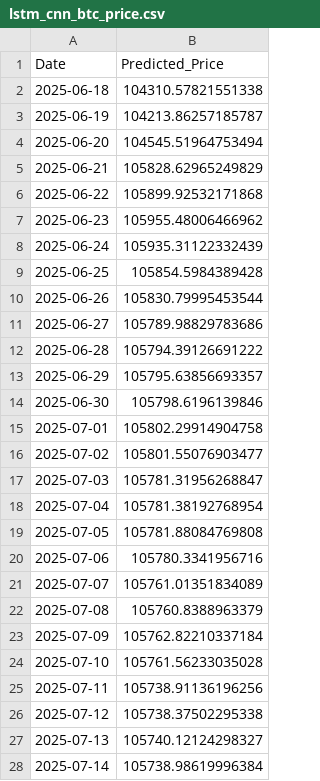
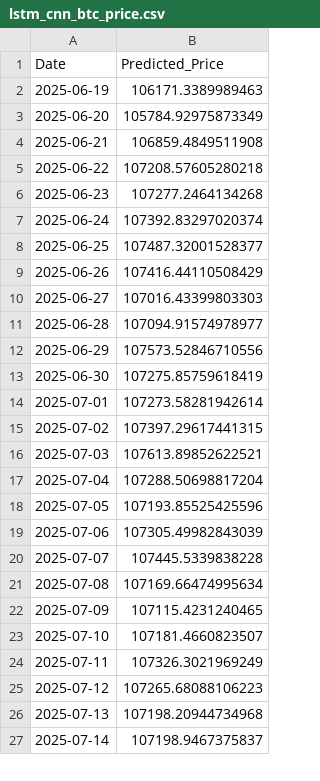
Before and after one commit to josehzz/Python-BTC-Prediction-Streamlit, a CSV file: lstm_cnn_btc_price.csv, drawn as a sheet; only a part is shown; the diff covers the shown part only.

```diff
--- a/lstm_cnn_btc_price.csv
+++ b/lstm_cnn_btc_price.csv
@@ -1,28 +1,27 @@
 Date,Predicted_Price
-2025-06-18,104310.57821551338
-2025-06-19,104213.86257185787
-2025-06-20,104545.51964753494
-2025-06-21,105828.62965249829
-2025-06-22,105899.92532171868
-2025-06-23,105955.48006466962
-2025-06-24,105935.31122332439
-2025-06-25,105854.5984389428
-2025-06-26,105830.79995453544
-2025-06-27,105789.98829783686
-2025-06-28,105794.39126691222
-2025-06-29,105795.63856693357
-2025-06-30,105798.6196139846
-2025-07-01,105802.29914904758
-2025-07-02,105801.55076903477
-2025-07-03,105781.31956268847
-2025-07-04,105781.38192768954
-2025-07-05,105781.88084769808
-2025-07-06,105780.3341956716
-2025-07-07,105761.01351834089
-2025-07-08,105760.8388963379
-2025-07-09,105762.82210337184
-2025-07-10,105761.56233035028
-2025-07-11,105738.91136196256
-2025-07-12,105738.37502295338
-2025-07-13,105740.12124298327
-2025-07-14,105738.98619996384
+2025-06-19,106171.3389989463
+2025-06-20,105784.92975873349
+2025-06-21,106859.4849511908
+2025-06-22,107208.57605280218
+2025-06-23,107277.2464134268
+2025-06-24,107392.83297020374
+2025-06-25,107487.32001528377
+2025-06-26,107416.44110508429
+2025-06-27,107016.43399803303
+2025-06-28,107094.91574978977
+2025-06-29,107573.52846710556
+2025-06-30,107275.85759618419
+2025-07-01,107273.58281942614
+2025-07-02,107397.29617441315
+2025-07-03,107613.89852622521
+2025-07-04,107288.50698817204
+2025-07-05,107193.85525425596
+2025-07-06,107305.49982843039
+2025-07-07,107445.5339838228
+2025-07-08,107169.66474995634
+2025-07-09,107115.4231240465
+2025-07-10,107181.4660823507
+2025-07-11,107326.3021969249
+2025-07-12,107265.68088106223
+2025-07-13,107198.20944734968
+2025-07-14,107198.9467375837
```
Also changed, not shown: 1 added row and 33 edited cells elsewhere in this file, xgboost_btc_price.csv, 4 other files.
